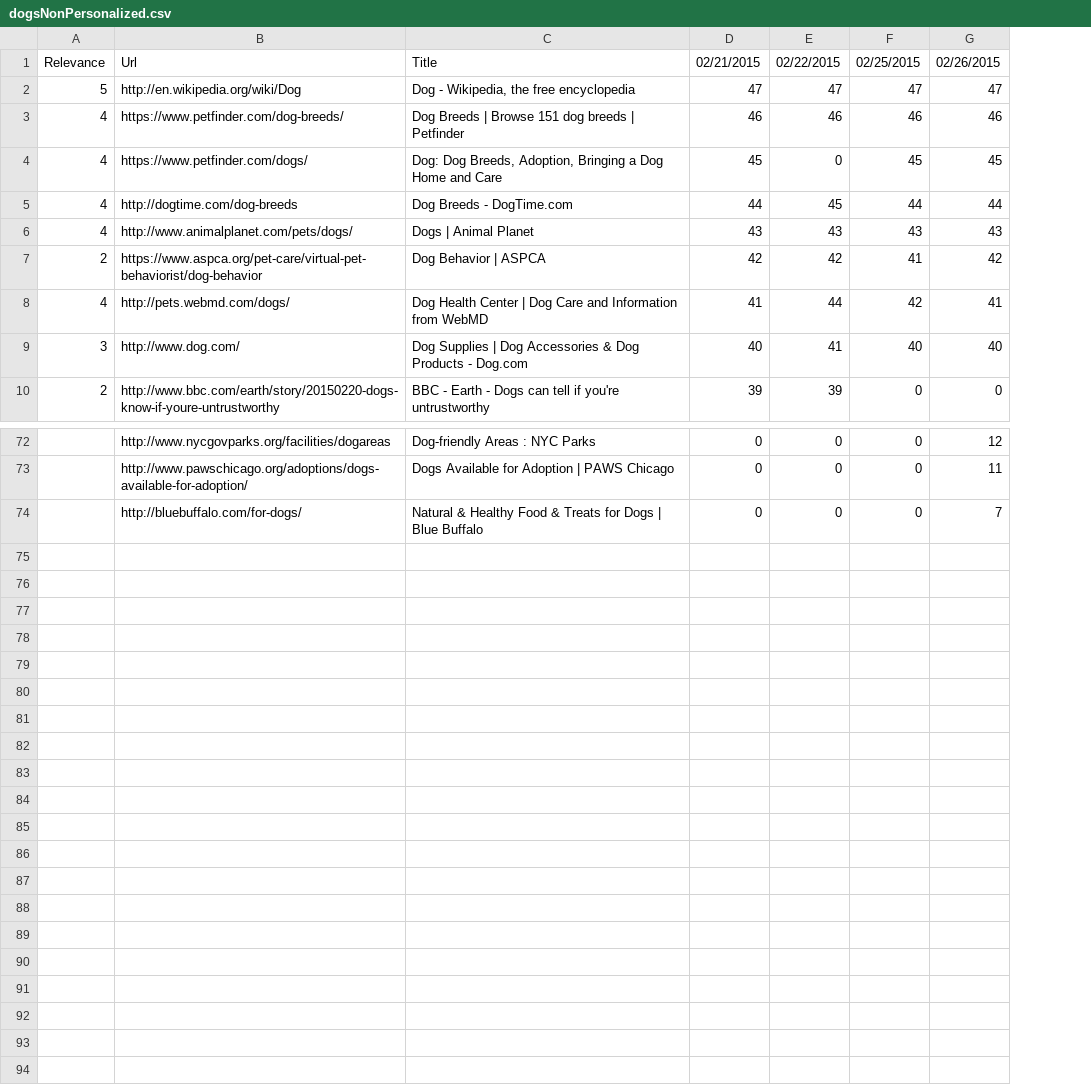
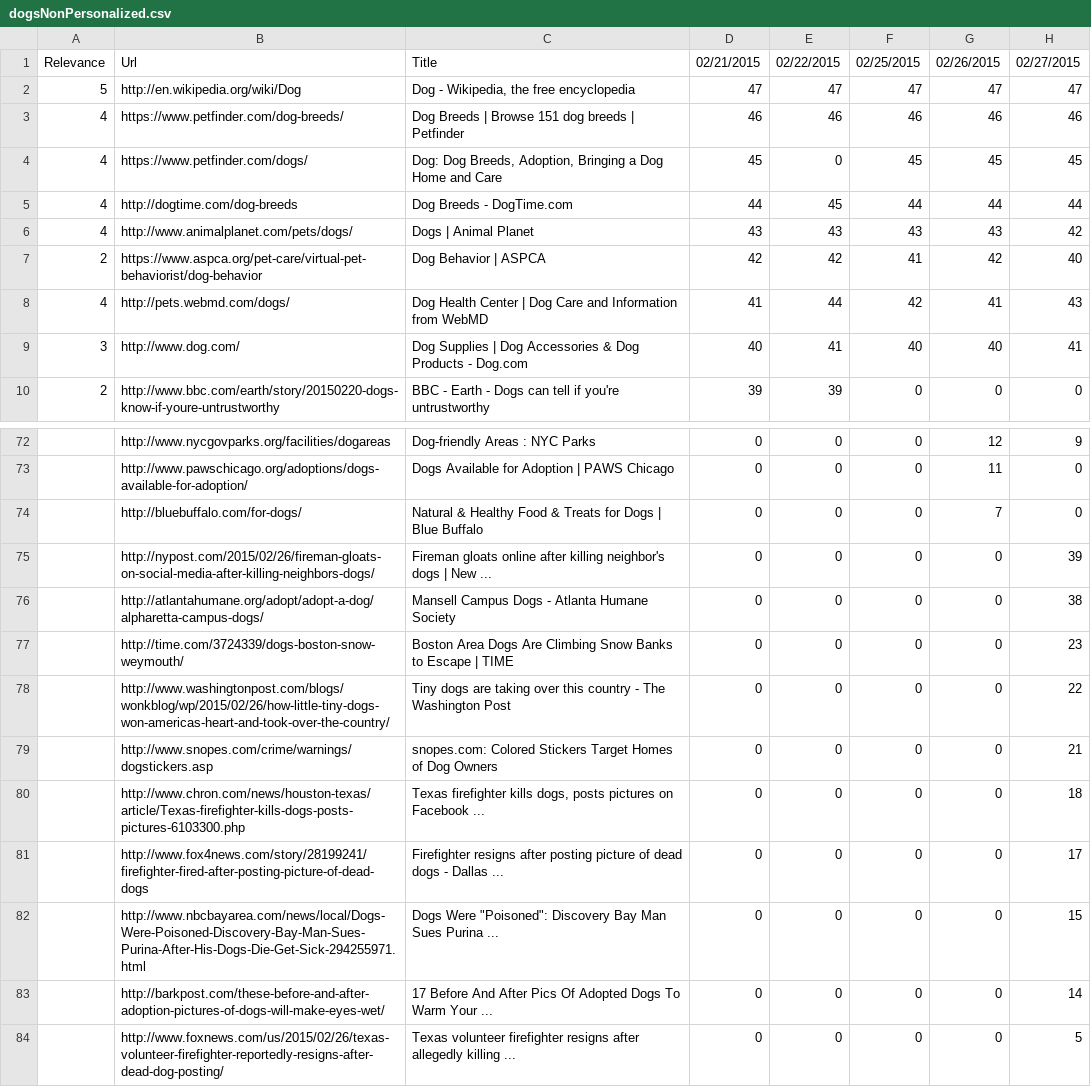
Before and after one commit to TKRKS/PersonalizedSearchBot, a CSV file: dogsNonPersonalized.csv, drawn as a sheet; only a part is shown, gaps mark what is left out; the diff names each change by its address in the sheet, - before the commit and + after, or states it on an @@ line.

```diff
--- a/dogsNonPersonalized.csv
+++ b/dogsNonPersonalized.csv
+column H, rows 1-10: 02/27/2015 | 47 | 46 | 45 | 44 | 42 | 40 | 43 | 41 | 0; rows 72-74: 9 | 0 | 0
+row 75:  | http://nypost.com/2015/02/26/fireman-gloats-on-social-media-after-killing-neighbors-dogs/ | Fireman gloats online after killing neighbor's dogs | New ... | 0 | 0 | 0 | 0 | 39
+row 76:  | http://atlantahumane.org/adopt/adopt-a-dog/alpharetta-campus-dogs/ | Mansell Campus Dogs - Atlanta Humane Society | 0 | 0 | 0 | 0 | 38
+row 77:  | http://time.com/3724339/dogs-boston-snow-weymouth/ | Boston Area Dogs Are Climbing Snow Banks to Escape | TIME | 0 | 0 | 0 | 0 | 23
+row 78:  | http://www.washingtonpost.com/blogs/wonkblog/wp/2015/02/26/how-little-tiny-dogs-won-americas-heart-and-took-over-the-country/ | Tiny dogs are taking over this country - The Washington Post | 0 | 0 | 0 | 0 | 22
+row 79:  | http://www.snopes.com/crime/warnings/dogstickers.asp | snopes.com: Colored Stickers Target Homes of Dog Owners | 0 | 0 | 0 | 0 | 21
+row 80:  | http://www.chron.com/news/houston-texas/article/Texas-firefighter-kills-dogs-posts-pictures-6103300.php | Texas firefighter kills dogs, posts pictures on Facebook ... | 0 | 0 | 0 | 0 | 18
+row 81:  | http://www.fox4news.com/story/28199241/firefighter-fired-after-posting-picture-of-dead-dogs | Firefighter resigns after posting picture of dead dogs - Dallas ... | 0 | 0 | 0 | 0 | 17
+row 82:  | http://www.nbcbayarea.com/news/local/Dogs-Were-Poisoned-Discovery-Bay-Man-Sues-Purina-After-His-Dogs-Die-Get-Sick-294255971.html | Dogs Were "Poisoned": Discovery Bay Man Sues Purina ... | 0 | 0 | 0 | 0 | 15
+row 83:  | http://barkpost.com/these-before-and-after-adoption-pictures-of-dogs-will-make-eyes-wet/ | 17 Before And After Pics Of Adopted Dogs To Warm Your ... | 0 | 0 | 0 | 0 | 14
+row 84:  | http://www.foxnews.com/us/2015/02/26/texas-volunteer-firefighter-reportedly-resigns-after-dead-dog-posting/ | Texas volunteer firefighter resigns after allegedly killing ... | 0 | 0 | 0 | 0 | 5
```
Also changed, not shown: dogsPersonalized.csv, musicalNonPersonalized.csv, 5 other files.
